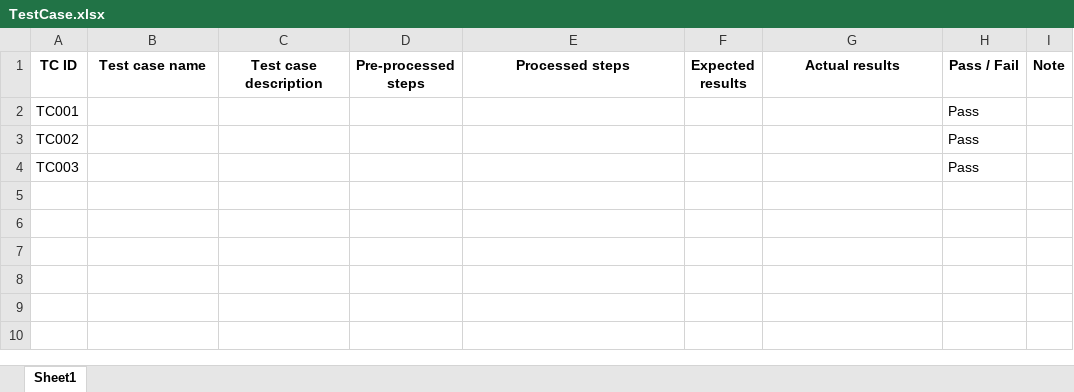
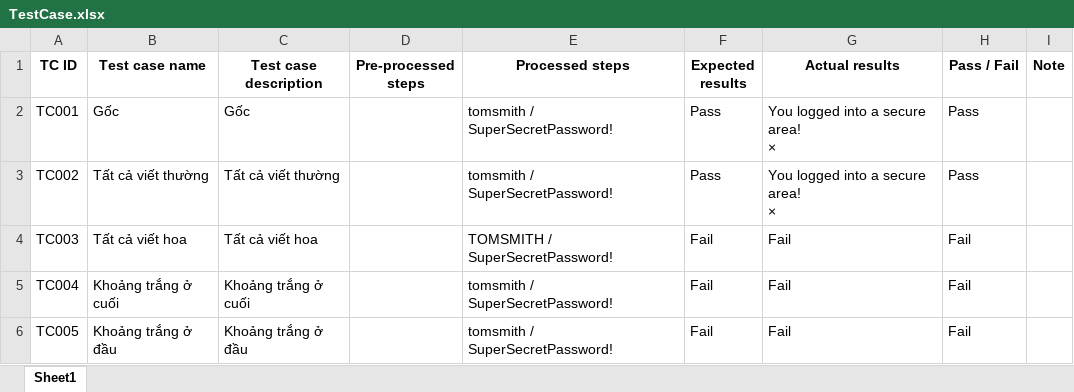
Before and after one commit to 21127732/Login-Tester, an Excel workbook: TestCase.xlsx, sheet Sheet1, drawn as a sheet; only a part is shown; values as stored, in another font and other column widths than the file's, no borders; ↵ is a line break in a cell; the diff covers the shown part only; the diff names each change by its address in the sheet, - before the commit and + after, or states it on an @@ line.

Commit message:
Username & Password variants

```diff
--- a/TestCase.xlsx (sheet Sheet1)
+++ b/TestCase.xlsx (sheet Sheet1)
-B2 (Test case name): (empty)
+B2 (Test case name): Gốc
-C2 (Test case description): (empty)
+C2 (Test case description): Gốc
-E2:E3 (Processed steps): (empty)
+E2:E3 (Processed steps): tomsmith / SuperSecretPassword!
-F2:F3 (Expected results): (empty)
+F2:F3 (Expected results): Pass
-G2:G3 (Actual results): (empty)
+G2:G3 (Actual results): You logged into a secure area! ↵ ×
-B3 (Test case name): (empty)
+B3 (Test case name): Tất cả viết thường
-C3 (Test case description): (empty)
+C3 (Test case description): Tất cả viết thường
-B4 (Test case name): (empty)
+B4 (Test case name): Tất cả viết hoa
-C4 (Test case description): (empty)
+C4 (Test case description): Tất cả viết hoa
-E4 (Processed steps): (empty)
+E4 (Processed steps): TOMSMITH / SuperSecretPassword!
-F4 (Expected results): (empty)
+F4 (Expected results): Fail
-G4 (Actual results): (empty)
+G4 (Actual results): Fail
-H4 (Pass / Fail): Pass
+H4 (Pass / Fail): Fail
+row 5: TC004 | Khoảng trắng ở cuối | Khoảng trắng ở cuối |  | tomsmith / SuperSecretPassword! | Fail | Fail | Fail
+row 6: TC005 | Khoảng trắng ở đầu | Khoảng trắng ở đầu |  | tomsmith / SuperSecretPassword! | Fail | Fail | Fail
```
Also changed, not shown: 12 added rows elsewhere in this sheet, 1 other file.
